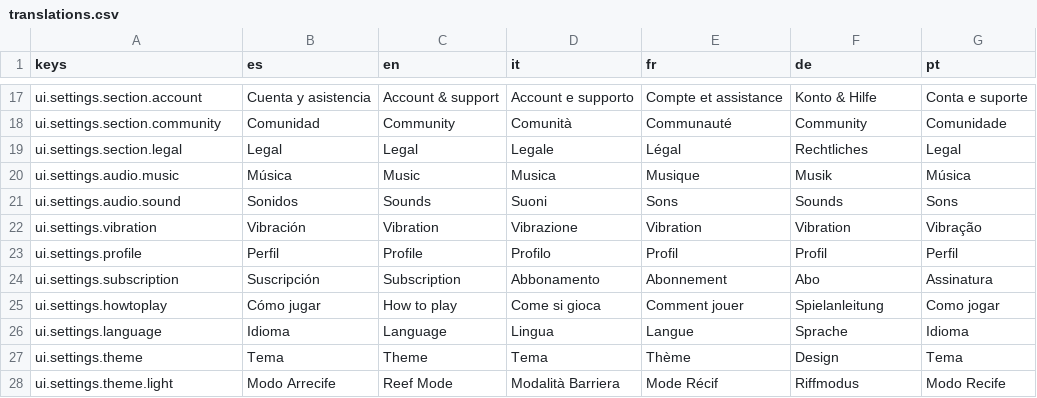
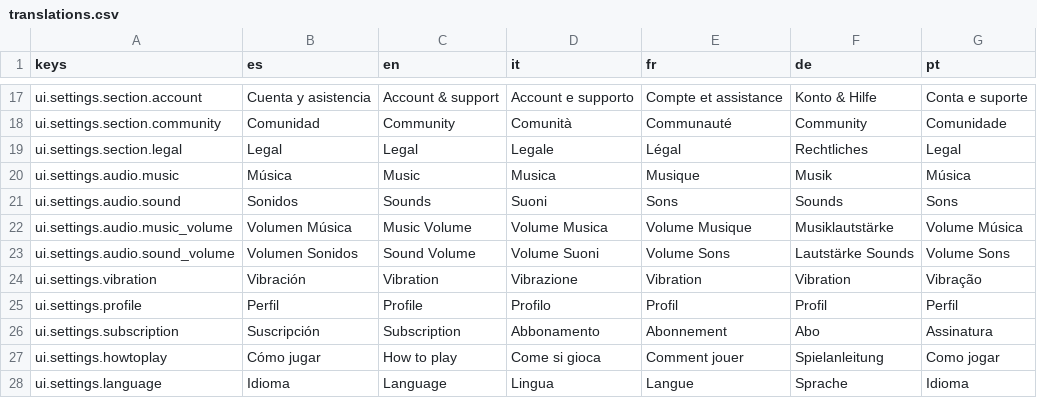
Before and after one commit to dahored/myappcube-game-bubble-shooter, a CSV file: coralia/Assets/Resources/translations.csv, drawn as a sheet; only a part is shown, gaps mark what is left out; the shorter side is filled out with more unchanged rows; the diff names each change by its address in the sheet, - before the commit and + after, or states it on an @@ line.

```diff
--- a/coralia/Assets/Resources/translations.csv
+++ b/coralia/Assets/Resources/translations.csv
+row 22: ui.settings.audio.music_volume | Volumen Música | Music Volume | Volume Musica | Volume Musique | Musiklautstärke | Volume Música
+row 23: ui.settings.audio.sound_volume | Volumen Sonidos | Sound Volume | Volume Suoni | Volume Sons | Lautstärke Sounds | Volume Sons
```
Also changed, not shown: 37 other files.
